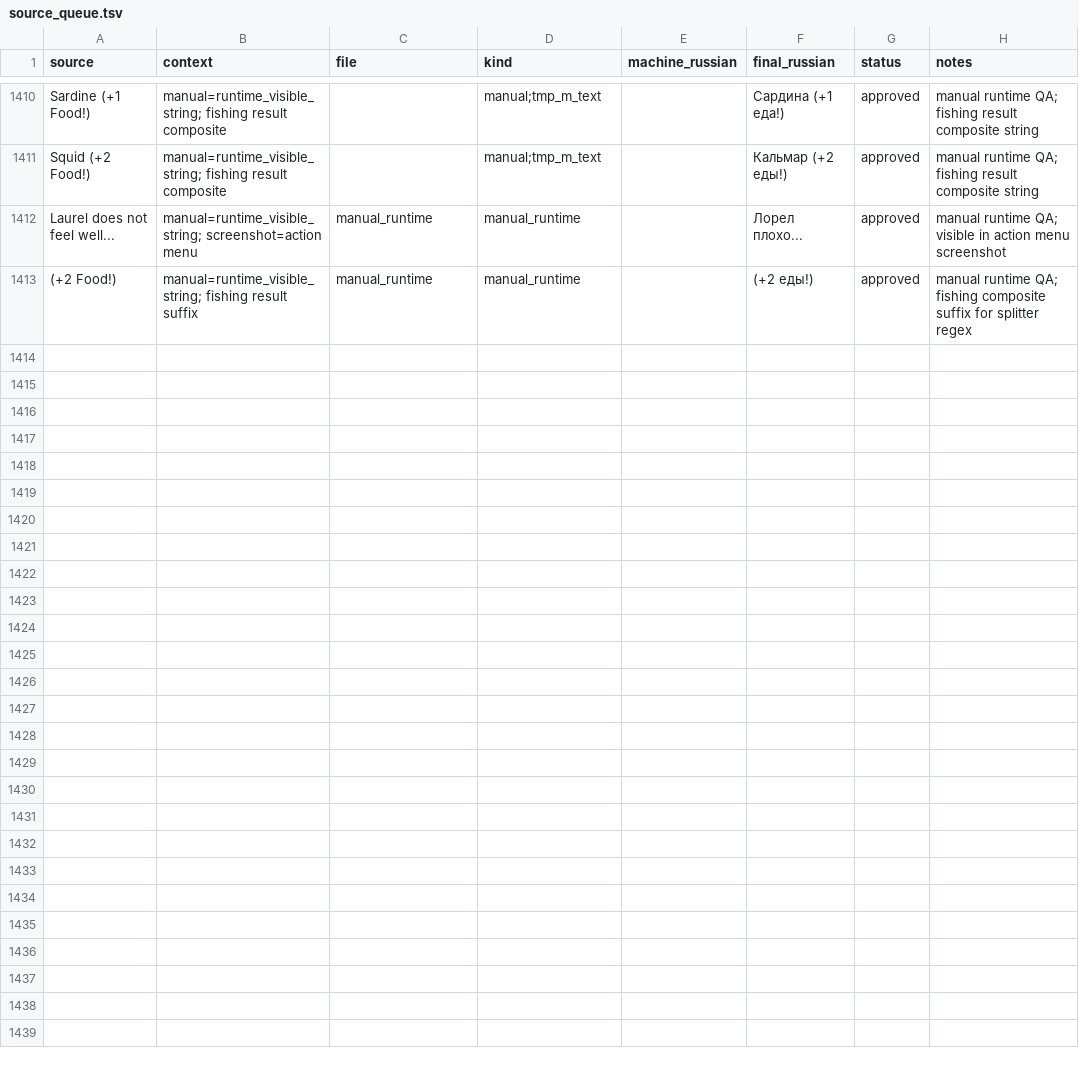
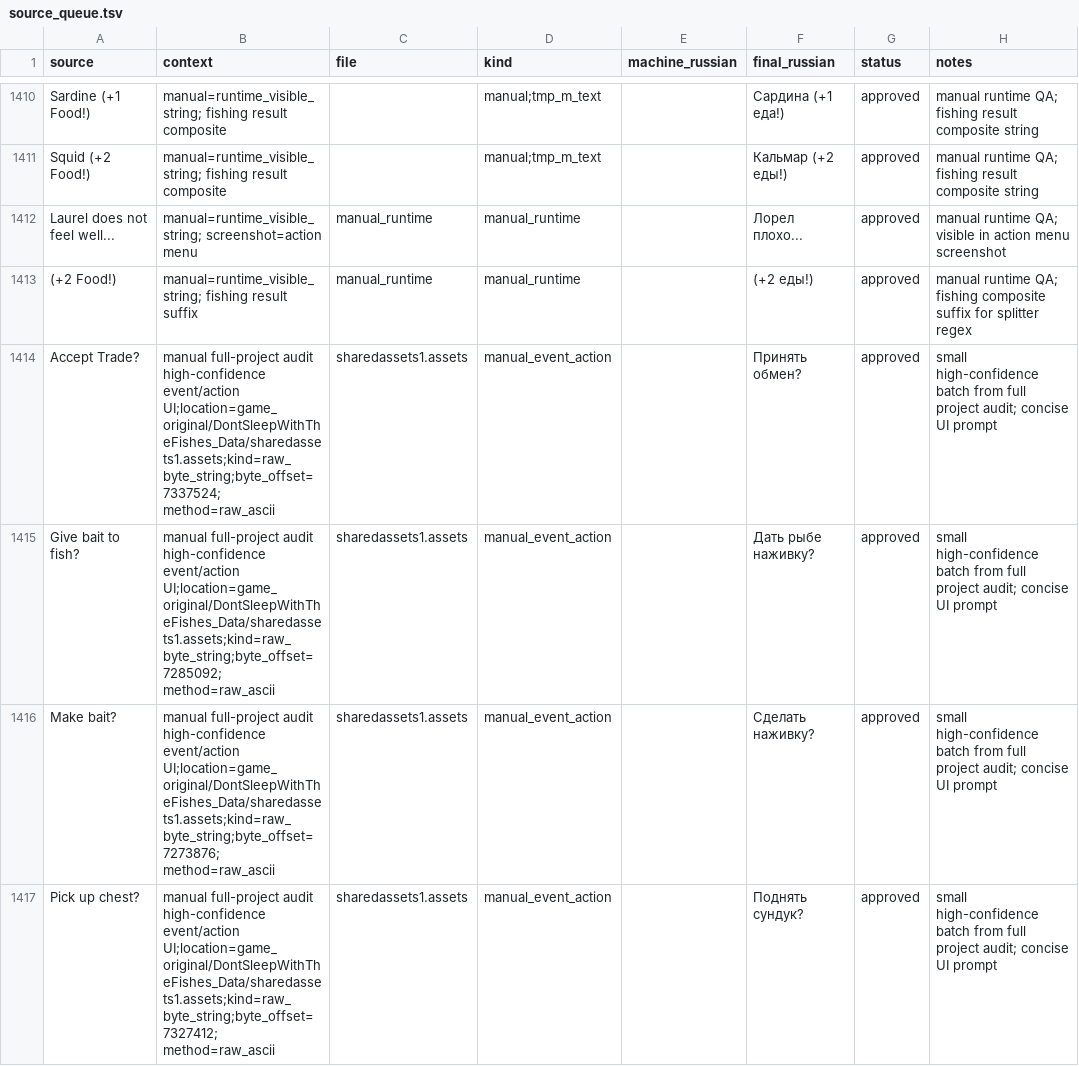
Before and after one commit to Akseleron/dont-sleep-with-the-fishes-russian, a TSV file: translations/source_queue.tsv, drawn as a sheet; only a part is shown, gaps mark what is left out; the diff covers the shown part only; the diff names each change by its address in the sheet, - before the commit and + after, or states it on an @@ line.

Commit message:
add missing event action translations

```diff
--- a/translations/source_queue.tsv
+++ b/translations/source_queue.tsv
+row 1414: Accept Trade? | manual full-project audit high-confidence event/action UI;location=game_original/DontSleepWithTheFishes_Data/sharedassets1.assets;kind=raw_byte_string;byte_offset=7337524; method=raw_ascii | sharedassets1.assets | manual_event_action |  | Принять обмен? | approved | small high-confidence batch from full project audit; concise UI prompt
+row 1415: Give bait to fish? | manual full-project audit high-confidence event/action UI;location=game_original/DontSleepWithTheFishes_Data/sharedassets1.assets;kind=raw_byte_string;byte_offset=7285092; method=raw_ascii | sharedassets1.assets | manual_event_action |  | Дать рыбе наживку? | approved | small high-confidence batch from full project audit; concise UI prompt
+row 1416: Make bait? | manual full-project audit high-confidence event/action UI;location=game_original/DontSleepWithTheFishes_Data/sharedassets1.assets;kind=raw_byte_string;byte_offset=7273876; method=raw_ascii | sharedassets1.assets | manual_event_action |  | Сделать наживку? | approved | small high-confidence batch from full project audit; concise UI prompt
+row 1417: Pick up chest? | manual full-project audit high-confidence event/action UI;location=game_original/DontSleepWithTheFishes_Data/sharedassets1.assets;kind=raw_byte_string;byte_offset=7327412; method=raw_ascii | sharedassets1.assets | manual_event_action |  | Поднять сундук? | approved | small high-confidence batch from full project audit; concise UI prompt
```
Also changed, not shown: 3 added rows elsewhere in this file, extracted/full_project_user_facing_candidates.tsv, extracted/missing_translation_candidates.tsv, 1 other file.
